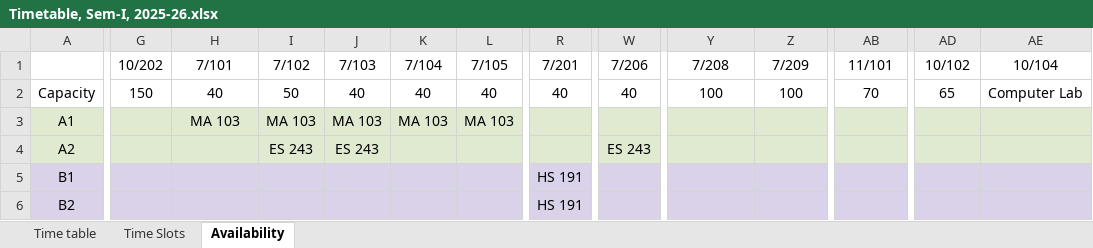
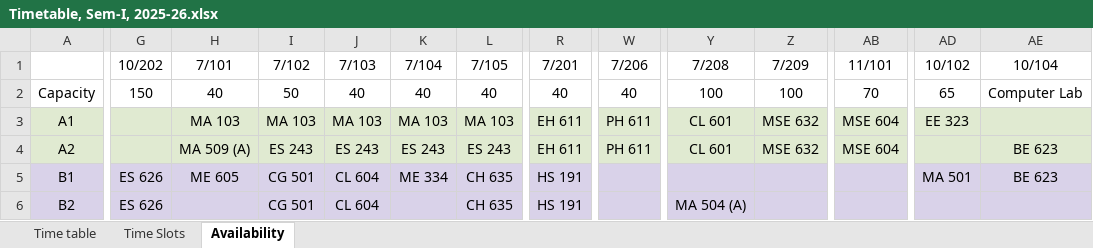
Before and after one commit to StuxH4-X/timetable-iitgn, an Excel workbook: Timetable, Sem-I, 2025-26.xlsx, sheet Availability, drawn as a sheet; only a part is shown, gaps mark what is left out; values as stored, in another font and other column widths than the file's, no borders; charts and pictures not drawn; the diff covers the shown part only; the diff names each change by its address in the sheet, - before the commit and + after, or states it on an @@ line.

Commit message:
Add files via upload

```diff
--- a/Timetable, Sem-I, 2025-26.xlsx (sheet Availability)
+++ b/Timetable, Sem-I, 2025-26.xlsx (sheet Availability)
-R3:R4 (7/201): (empty)
+R3:R4 (7/201): EH 611
-W3 (7/206): (empty)
+W3 (7/206): PH 611
-Y3:Y4 (7/208): (empty)
+Y3:Y4 (7/208): CL 601
-Z3:Z4 (7/209): (empty)
+Z3:Z4 (7/209): MSE 632
-AB3:AB4 (11/101): (empty)
+AB3:AB4 (11/101): MSE 604
-AD3 (10/102): (empty)
+AD3 (10/102): EE 323
-H4 (7/101): (empty)
+H4 (7/101): MA 509 (A)
-K4 (7/104): (empty)
+K4 (7/104): ES 243
-L4 (7/105): (empty)
+L4 (7/105): ES 243
-W4 (7/206): ES 243
+W4 (7/206): PH 611
-AE4:AE5 (10/104): (empty)
+AE4:AE5 (10/104): BE 623
-G5:G6 (10/202): (empty)
+G5:G6 (10/202): ES 626
-H5 (7/101): (empty)
+H5 (7/101): ME 605
-I5:I6 (7/102): (empty)
+I5:I6 (7/102): CG 501
-J5:J6 (7/103): (empty)
+J5:J6 (7/103): CL 604
-K5 (7/104): (empty)
+K5 (7/104): ME 334
-L5:L6 (7/105): (empty)
+L5:L6 (7/105): CH 635
-AD5 (10/102): (empty)
+AD5 (10/102): MA 501
-Y6 (7/208): (empty)
+Y6 (7/208): MA 504 (A)
```
Also changed, not shown: 426 edited cells elsewhere in this sheet, sheet Time table.
